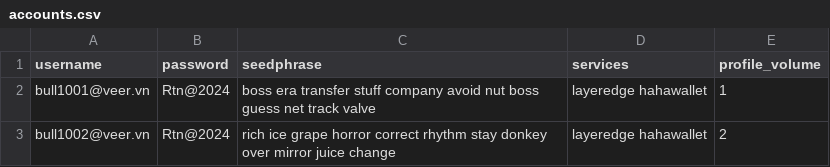
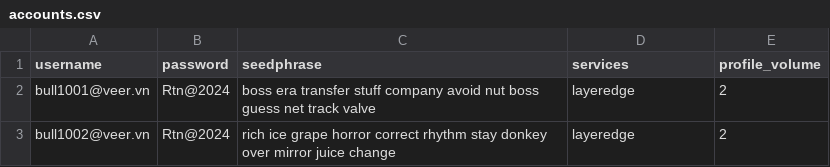
Before and after one commit to q18element/farm_multi_nodeverse, a CSV file: input/accounts.csv, drawn as a sheet.

```diff
--- a/input/accounts.csv
+++ b/input/accounts.csv
@@ -1,3 +1,3 @@
 username,password,seedphrase,services,profile_volume
-bull1001@veer.vn,Rtn@2024,boss era transfer stuff company avoid nut boss guess net track valve,layeredge hahawallet,1
-bull1002@veer.vn,Rtn@2024,rich ice grape horror correct rhythm stay donkey over mirror juice change,layeredge hahawallet,2
+bull1001@veer.vn,Rtn@2024,boss era transfer stuff company avoid nut boss guess net track valve,layeredge,2
+bull1002@veer.vn,Rtn@2024,rich ice grape horror correct rhythm stay donkey over mirror juice change,layeredge,2
```
Also changed, not shown: input/proxy.csv, 24 other files.
